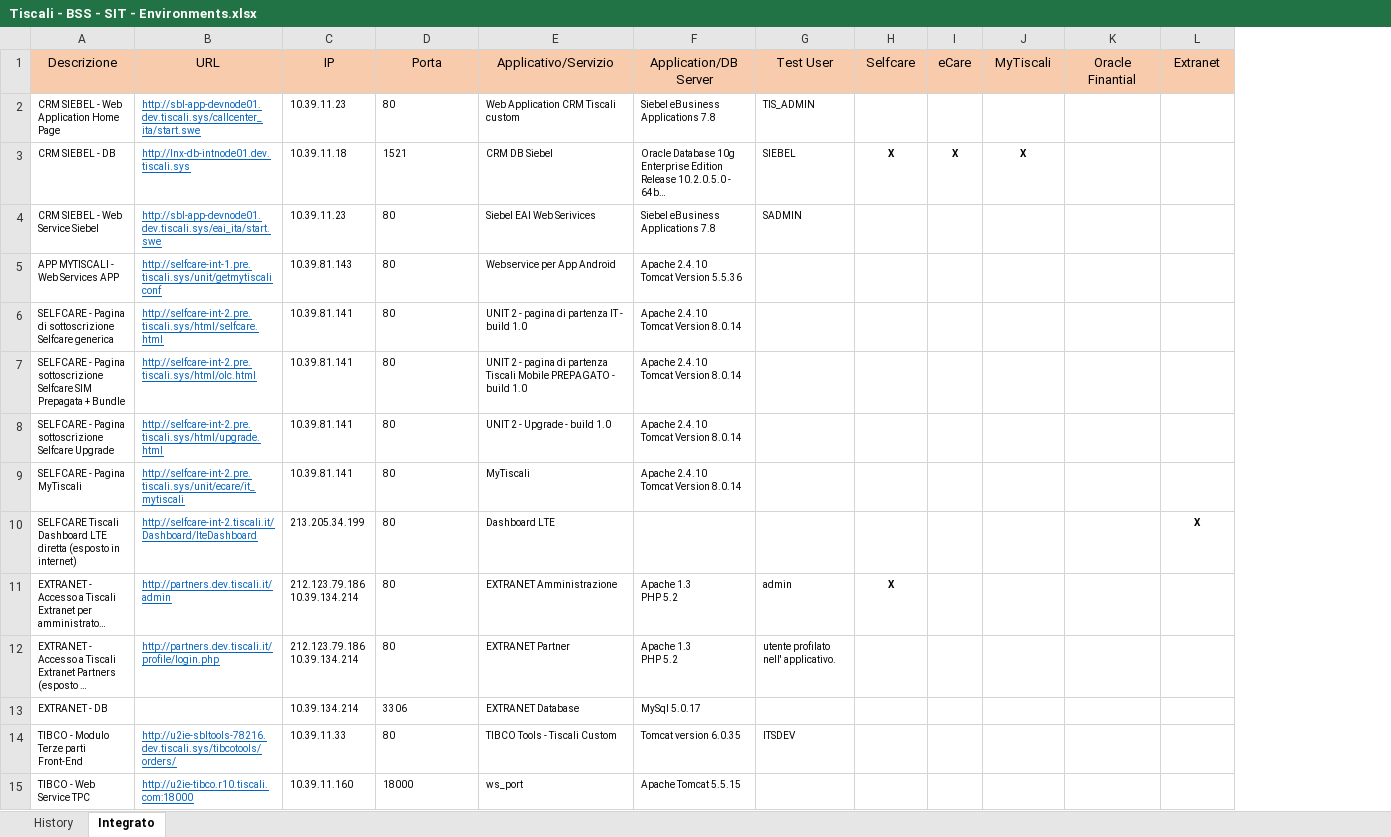
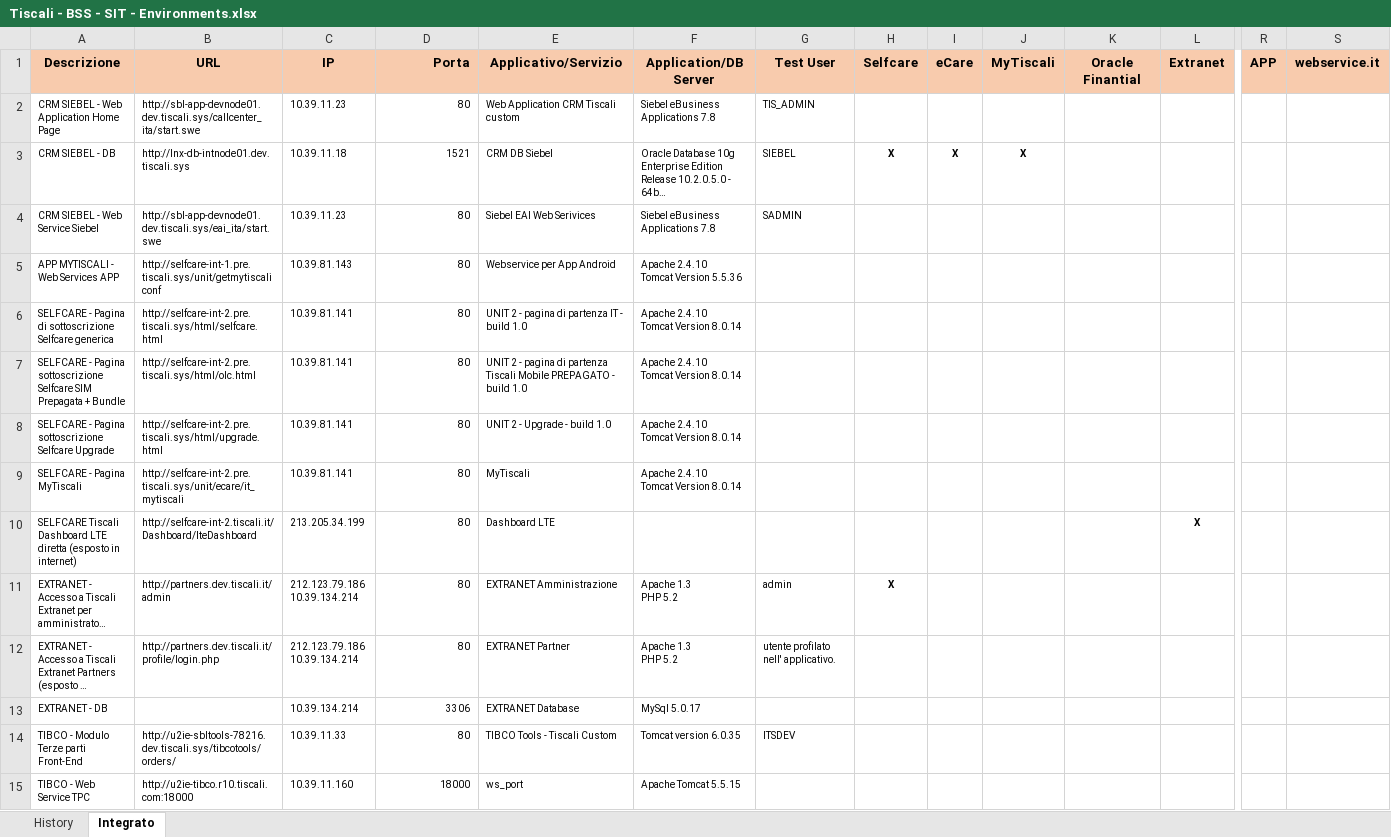
Before and after one commit to ultraneuro/ultraneuro, an Excel workbook: trunk/Documentazione Generale/Tiscali - BSS - SIT - Environments.xlsx, sheet Integrato, drawn as a sheet; only a part is shown, gaps mark what is left out; long unchanged cells end in …; values as stored, in another font and other column widths than the file's, no borders; the diff covers the shown part only; the diff names each change by its address in the sheet, - before the commit and + after, or states it on an @@ line.

```diff
--- a/trunk/Documentazione Generale/Tiscali - BSS - SIT - Environments.xlsx (sheet Integrato)
+++ b/trunk/Documentazione Generale/Tiscali - BSS - SIT - Environments.xlsx (sheet Integrato)
+column R (APP), empty
+column S (webservice.it), empty
-A1:L1 bold: off
+A1:L1 bold: on
-D1 alignment: center
+D1 alignment: right
@@ B2:B12 underline: on → off, text colour: #0563C1 → black @@
-D2:D15 alignment: left
+D2:D15 alignment: right
@@ B14:B15 underline: on → off, text colour: #0563C1 → black @@
```
Also changed, not shown: 6 added rows, 4 removed rows, 1 edited cell and cell formats elsewhere in this sheet.
